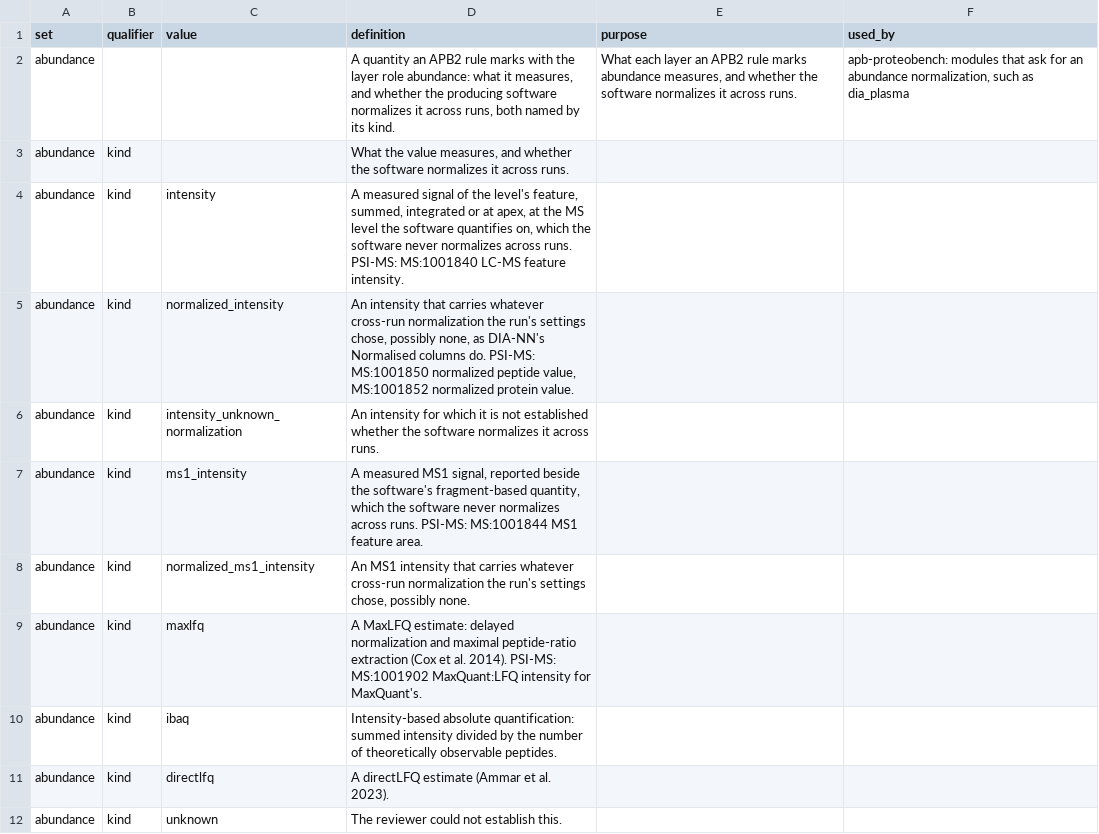
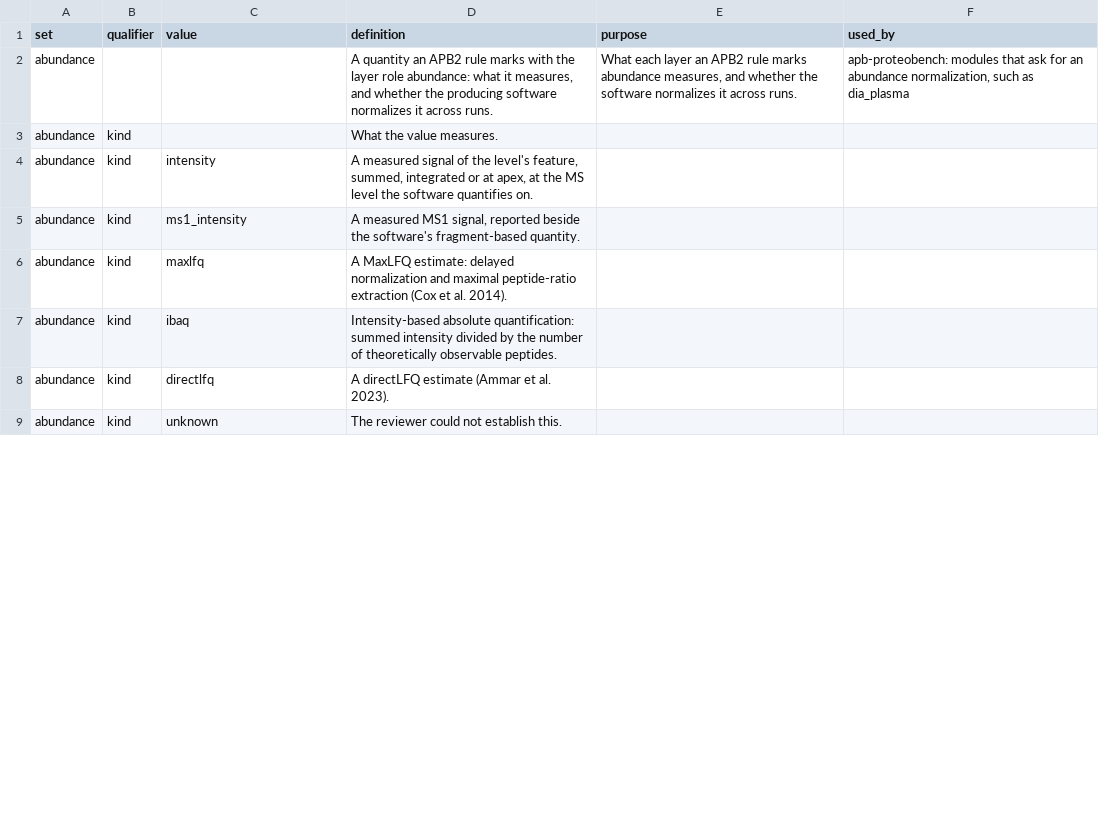
Before and after one commit to anndata-omics-bridge/apbCatalogR, a CSV file: inst/extdata/bundle/catalogues/vocabulary.csv, drawn as a sheet; only a part is shown; the diff covers the shown part only.

```diff
--- a/inst/extdata/bundle/catalogues/vocabulary.csv
+++ b/inst/extdata/bundle/catalogues/vocabulary.csv
@@ -1,10 +1,7 @@
 set,qualifier,value,definition,purpose,used_by
-abundance,,,"A quantity an APB2 rule marks with the layer role abundance: what it measures, and whether the producing software normalizes it across runs, both named by its kind.","What each layer an APB2 rule marks abundance measures, and whether the software normalizes it across runs.","apb-proteobench: modules that ask for an abundance normalization, such as dia_plasma"
-abundance,kind,,"What the value measures, and whether the software normalizes it across runs.",,
-abundance,kind,intensity,"A measured signal of the level's feature, summed, integrated or at apex, at the MS level the software quantifies on, which the software never normalizes across runs. PSI-MS: MS:1001840 LC-MS feature intensity.",,
-abundance,kind,normalized_intensity,"An intensity that carries whatever cross-run normalization the run's settings chose, possibly none, as DIA-NN's Normalised columns do. PSI-MS: MS:1001850 normalized peptide value, MS:1001852 normalized protein value.",,
-abundance,kind,intensity_unknown_normalization,An intensity for which it is not established whether the software normalizes it across runs.,,
-abundance,kind,ms1_intensity,"A measured MS1 signal, reported beside the software's fragment-based quantity, which the software never normalizes across runs. PSI-MS: MS:1001844 MS1 feature area.",,
-abundance,kind,normalized_ms1_intensity,"An MS1 intensity that carries whatever cross-run normalization the run's settings chose, possibly none.",,
-abundance,kind,maxlfq,A MaxLFQ estimate: delayed normalization and maximal peptide-ratio extraction (Cox et al. 2014). PSI-MS: MS:1001902 MaxQuant:LFQ intensity for MaxQuant's.,,
+abundance,,,"A quantity an APB2 rule marks with the layer role abundance: what it measures, and whether the producing software normalizes it across runs.","What each layer an APB2 rule marks abundance measures, and whether the software normalizes it across runs.","apb-proteobench: modules that ask for an abundance normalization, such as dia_plasma"
+abundance,kind,,What the value measures.,,
+abundance,kind,intensity,"A measured signal of the level's feature, summed, integrated or at apex, at the MS level the software quantifies on.",,
+abundance,kind,ms1_intensity,"A measured MS1 signal, reported beside the software's fragment-based quantity.",,
+abundance,kind,maxlfq,A MaxLFQ estimate: delayed normalization and maximal peptide-ratio extraction (Cox et al. 2014).,,
 abundance,kind,ibaq,Intensity-based absolute quantification: summed intensity divided by the number of theoretically observable peptides.,,
```
Also changed, not shown: 4 added rows, 2 removed rows and 3 edited cells elsewhere in this file, inst/extdata/bundle/catalogues/entries.csv, inst/extdata/bundle/catalogues/entry_qualifiers.csv, 30 other files.
